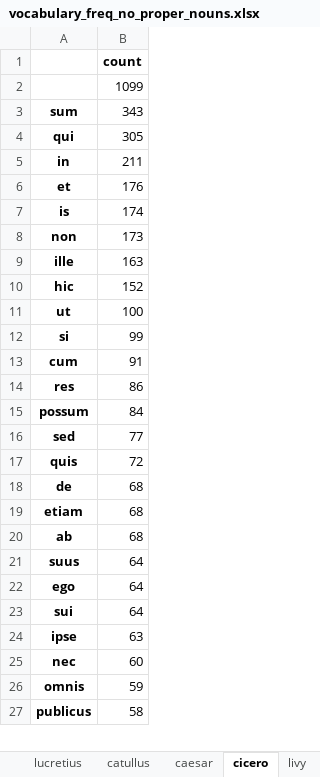
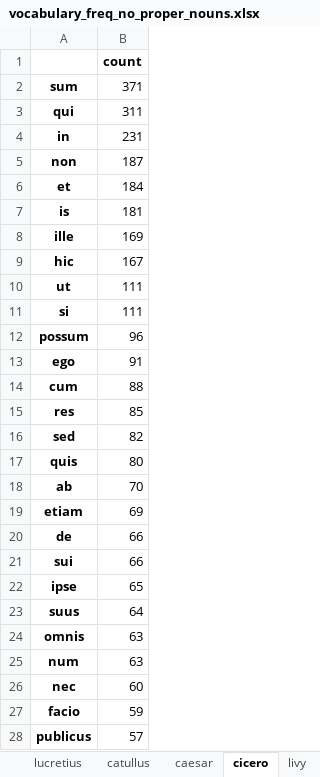
Before and after one commit to TylerKirby/latin-vocab-project, an Excel workbook: utils/vocabulary_freq_no_proper_nouns.xlsx, sheet cicero, drawn as a sheet; only a part is shown; values as stored, in another font and other column widths than the file's, no borders; removed rows and columns are numbered as before the commit, all else as after; the diff covers the shown part only; the diff names each change by its address in the sheet, - before the commit and + after, or states it on an @@ line.

```diff
--- a/utils/vocabulary_freq_no_proper_nouns.xlsx (sheet cicero)
+++ b/utils/vocabulary_freq_no_proper_nouns.xlsx (sheet cicero)
-row 2:  | 1099
-B2: 343
+B2: 371
-B3: 305
+B3: 311
-B4: 211
+B4: 231
+row 5: non | 187
-B6: 176
+B6: 184
-B7: 174
+B7: 181
-row 8: non | 173
-B8: 163
+B8: 169
-B9: 152
+B9: 167
-B10: 100
+B10: 111
-B11: 99
+B11: 111
+row 12: possum | 96
+row 13: ego | 91
-B14: 91
+B14: 88
-B15: 86
+B15: 85
-row 15: possum | 84
-B16: 77
+B16: 82
-B17: 72
+B17: 80
-row 18: de | 68
-row 19: etiam | 68
-B18: 68
+B18: 70
+row 19: etiam | 69
+row 20: de | 66
+row 21: sui | 66
+row 22: ipse | 65
-row 22: ego | 64
-row 23: sui | 64
-A24: ipse
+A24: omnis
+row 25: num | 63
-A27: omnis
+A27: facio
-B28: 58
+B28: 57
```
Also changed, not shown: 304 added rows, 269 removed rows, 7 moved rows and 185 edited cells elsewhere in this sheet, sheet lucretius, sheet livy, sheet catullus, sheet tacitus, sheet cato, sheet caesar, 3 other files.
